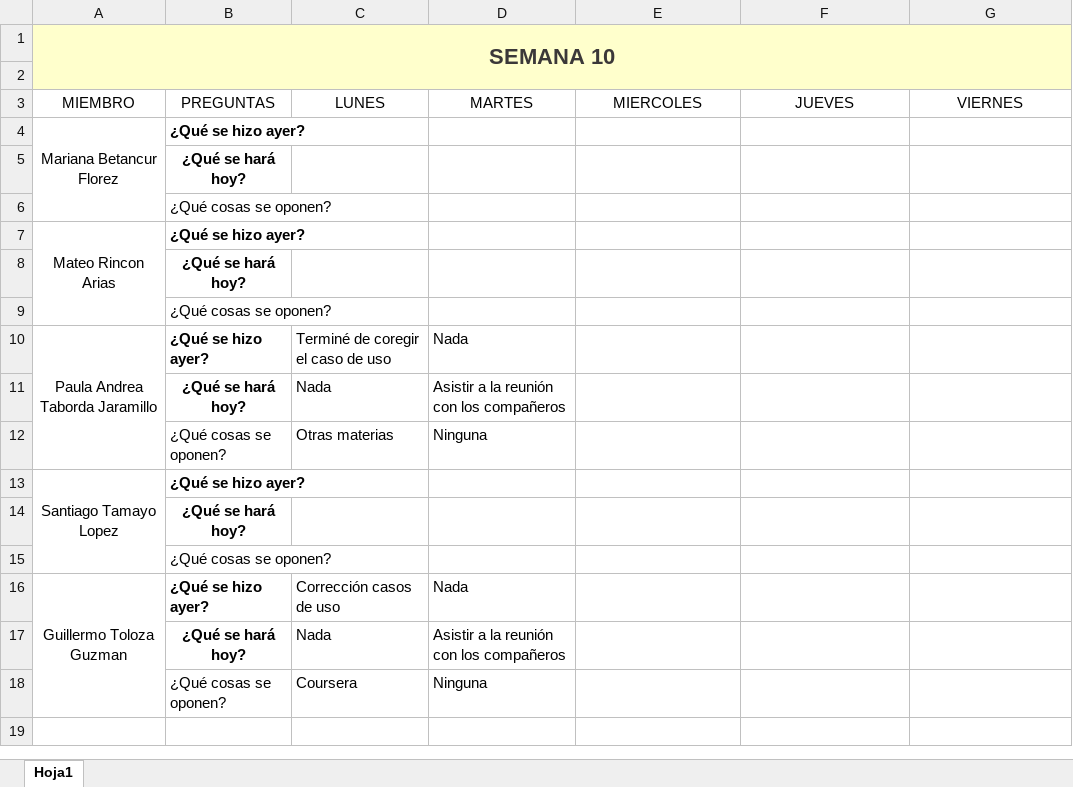
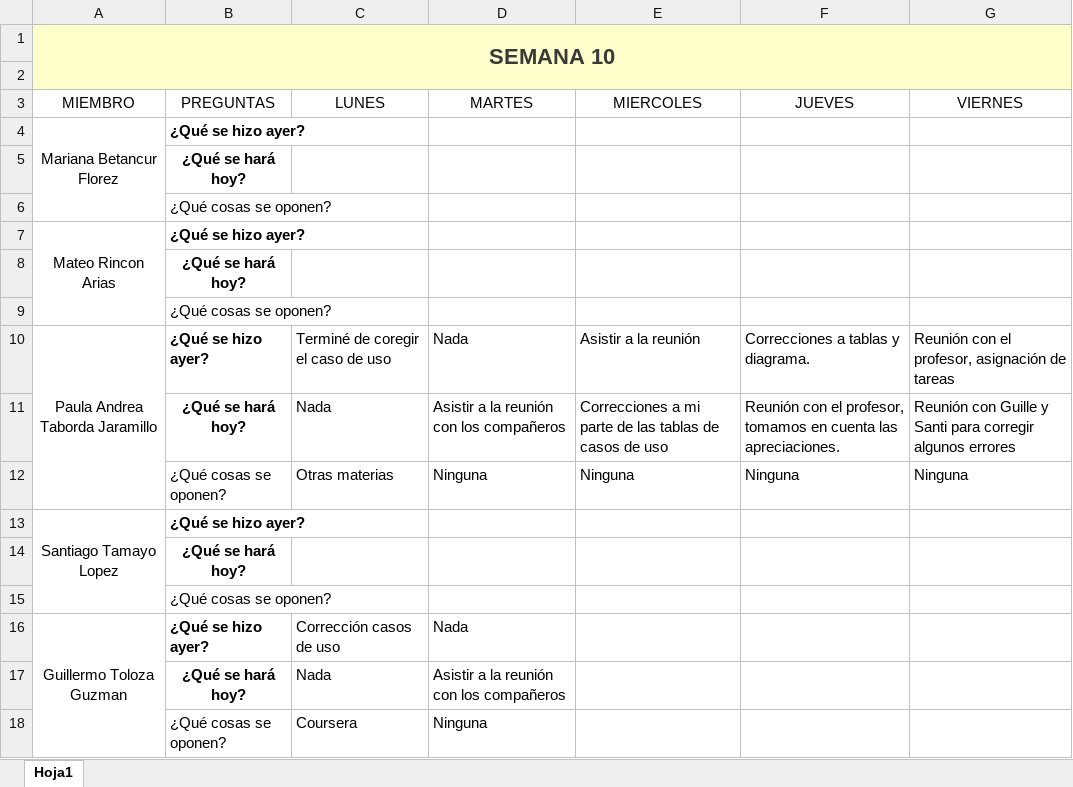
Before and after one commit to marianabetancur18/Ingenieria_Software, an Excel workbook: Semana 26-30 de octubre/Stand_Up_Meeitng_Week_10.xlsx, sheet Hoja1, drawn as a sheet; values as stored, in another font and other column widths than the file's, no borders; the diff names each change by its address in the sheet, - before the commit and + after, or states it on an @@ line.

Commit message:
Stand up y tablas

```diff
--- a/Semana 26-30 de octubre/Stand_Up_Meeitng_Week_10.xlsx (sheet Hoja1)
+++ b/Semana 26-30 de octubre/Stand_Up_Meeitng_Week_10.xlsx (sheet Hoja1)
-E10 (MIERCOLES): (empty)
+E10 (MIERCOLES): Asistir a la reunión
-F10 (JUEVES): (empty)
+F10 (JUEVES): Correcciones a tablas y diagrama.
-G10 (VIERNES): (empty)
+G10 (VIERNES): Reunión con el profesor, asignación de tareas
-E11 (MIERCOLES): (empty)
+E11 (MIERCOLES): Correcciones a mi parte de las tablas de casos de uso
-F11 (JUEVES): (empty)
+F11 (JUEVES): Reunión con el profesor, tomamos en cuenta las apreciaciones.
-G11 (VIERNES): (empty)
+G11 (VIERNES): Reunión con Guille y Santi para corregir algunos errores
-E12 (MIERCOLES): (empty)
+E12 (MIERCOLES): Ninguna
-F12 (JUEVES): (empty)
+F12 (JUEVES): Ninguna
-G12 (VIERNES): (empty)
+G12 (VIERNES): Ninguna
```
Also changed, not shown: 1 other file.
